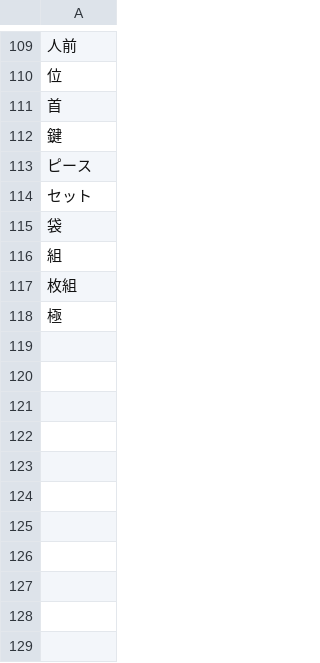
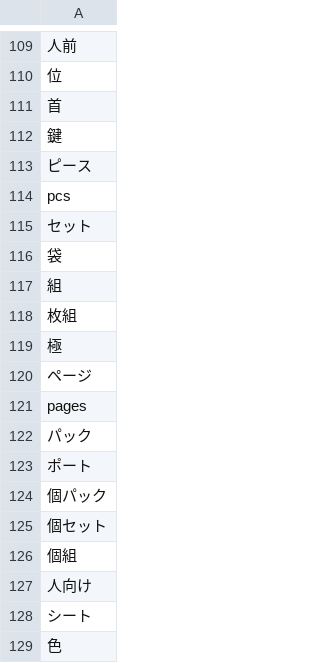
Before and after one commit to koyakei/nested_items_dictionaly, a CSV file: db/seeds/csv/display_units/japanese_counter_words.csv, drawn as a sheet; only a part is shown, gaps mark what is left out.

```diff
--- a/db/seeds/csv/display_units/japanese_counter_words.csv
+++ b/db/seeds/csv/display_units/japanese_counter_words.csv
@@ -113,2 +113,3 @@
 ピース
+pcs
 セット
@@ -118 +119,11 @@
 極
+ページ
+pages
+パック
+ポート
+個パック
+個セット
+個組
+人向け
+シート
+色
```
Also changed, not shown: 9 other files.
